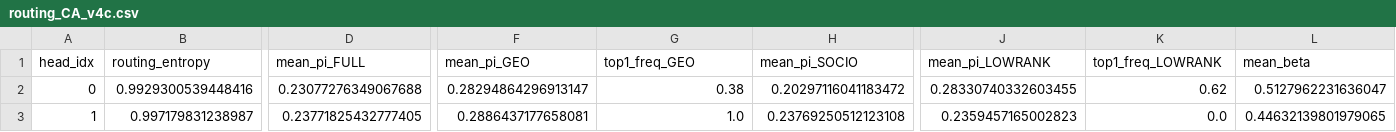
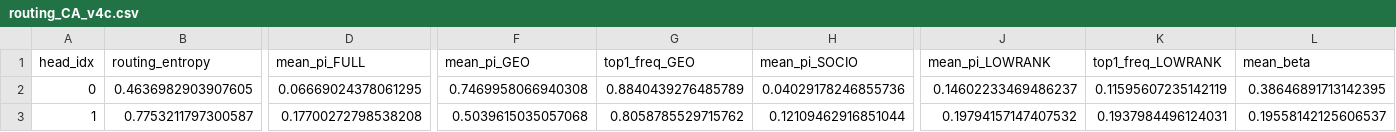
Before and after one commit to RicardoLaMo/Graph_Drone, a CSV file: experiments/mq_gora_v4/california/artifacts/routing_CA_v4c.csv, drawn as a sheet; only a part is shown, gaps mark what is left out; the diff covers the shown part only; the diff names each change by its address in the sheet, - before the commit and + after, or states it on an @@ line.

```diff
--- a/experiments/mq_gora_v4/california/artifacts/routing_CA_v4c.csv
+++ b/experiments/mq_gora_v4/california/artifacts/routing_CA_v4c.csv
-B2 (routing_entropy): 0.9929300539448416
+B2 (routing_entropy): 0.4636982903907605
-D2 (mean_pi_FULL): 0.23077276349067688
+D2 (mean_pi_FULL): 0.06669024378061295
-F2 (mean_pi_GEO): 0.28294864296913147
+F2 (mean_pi_GEO): 0.7469958066940308
-G2 (top1_freq_GEO): 0.38
+G2 (top1_freq_GEO): 0.8840439276485789
-H2 (mean_pi_SOCIO): 0.20297116041183472
+H2 (mean_pi_SOCIO): 0.04029178246855736
-J2 (mean_pi_LOWRANK): 0.28330740332603455
+J2 (mean_pi_LOWRANK): 0.14602233469486237
-K2 (top1_freq_LOWRANK): 0.62
+K2 (top1_freq_LOWRANK): 0.11595607235142119
-L2 (mean_beta): 0.5127962231636047
+L2 (mean_beta): 0.38646891713142395
-B3 (routing_entropy): 0.997179831238987
+B3 (routing_entropy): 0.7753211797300587
-D3 (mean_pi_FULL): 0.23771825432777405
+D3 (mean_pi_FULL): 0.17700272798538208
-F3 (mean_pi_GEO): 0.2886437177658081
+F3 (mean_pi_GEO): 0.5039615035057068
-G3 (top1_freq_GEO): 1.0
+G3 (top1_freq_GEO): 0.8058785529715762
-H3 (mean_pi_SOCIO): 0.23769250512123108
+H3 (mean_pi_SOCIO): 0.12109462916851044
-J3 (mean_pi_LOWRANK): 0.2359457165002823
+J3 (mean_pi_LOWRANK): 0.19794157147407532
-K3 (top1_freq_LOWRANK): 0.0
+K3 (top1_freq_LOWRANK): 0.1937984496124031
-L3 (mean_beta): 0.44632139801979065
+L3 (mean_beta): 0.19558142125606537
```
Also changed, not shown: 29 edited cells elsewhere in this file, experiments/mq_gora_v4/california/artifacts/routing_CA_v4a.csv, experiments/mq_gora_v4/california/artifacts/routing_CA_v4b.csv, 20 other files.
